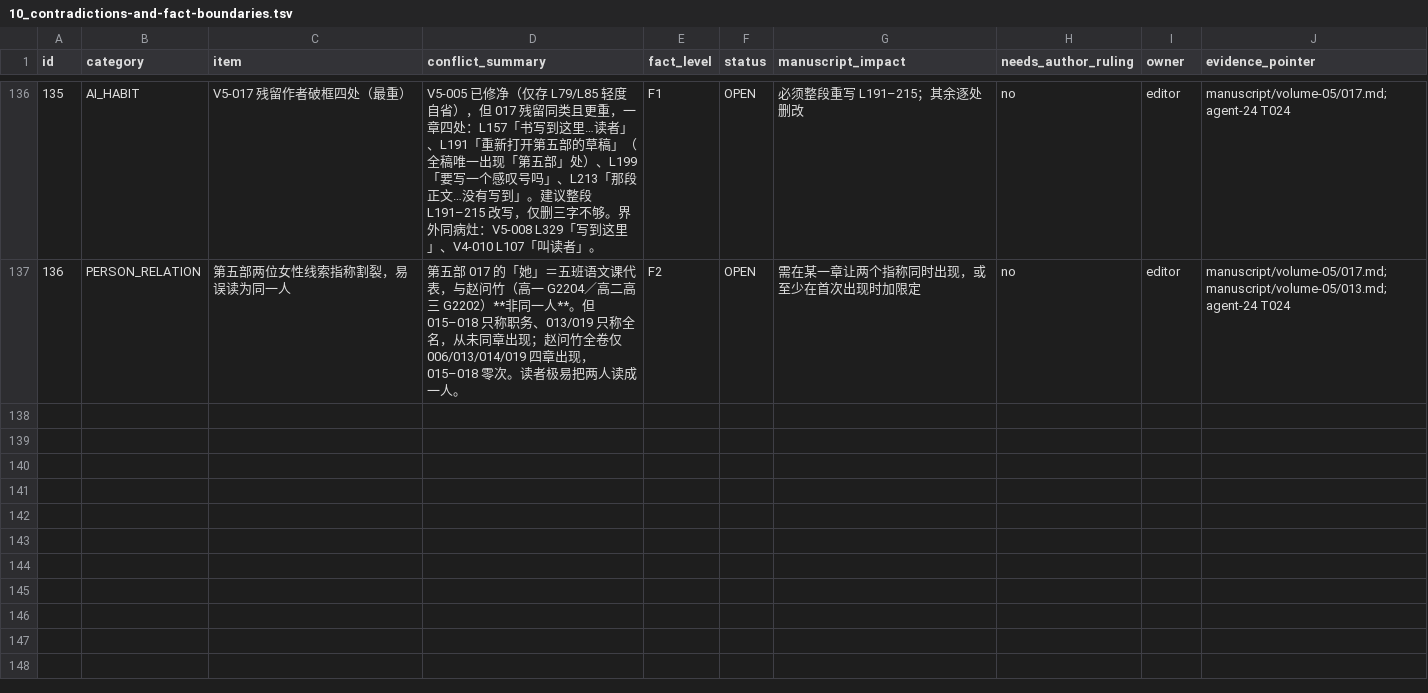
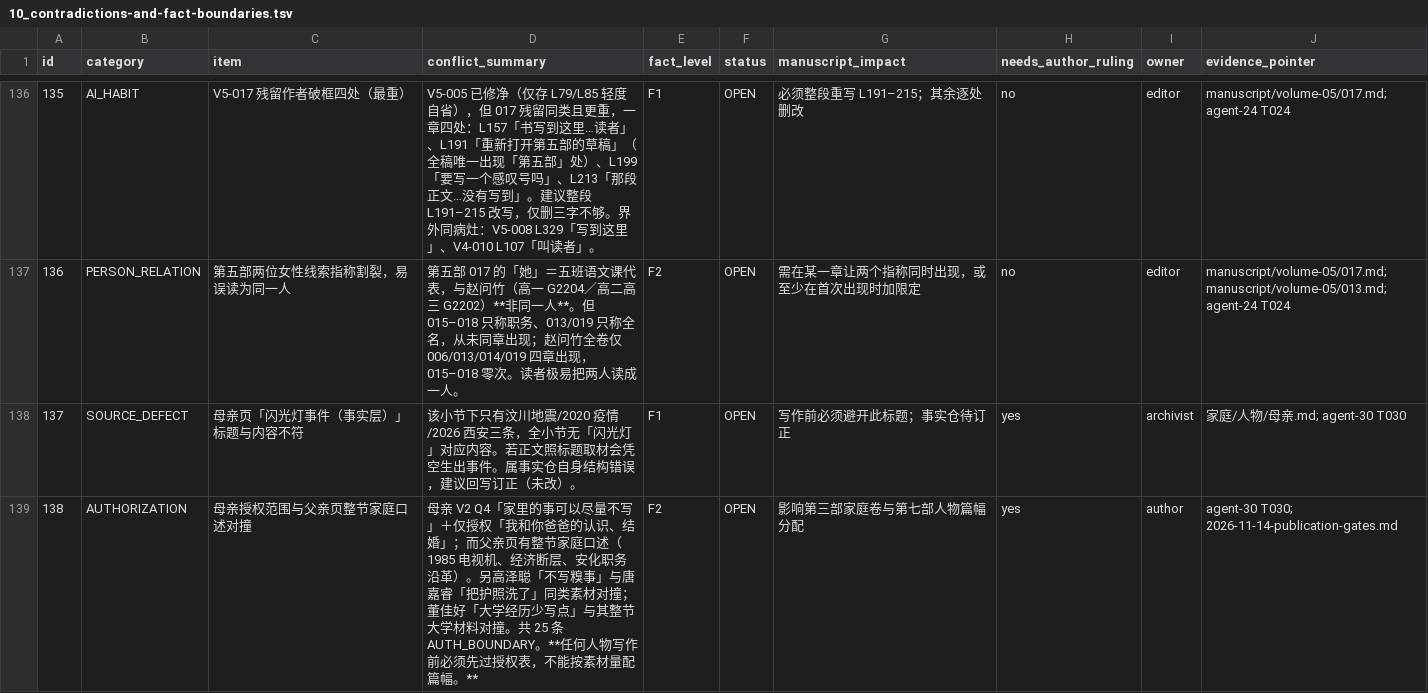
Before and after one commit to LYL-Z/the-memory-reading-notes, a TSV file: editorial/full-corpus-readiness/10_contradictions-and-fact-boundaries.tsv, drawn as a sheet; only a part is shown, gaps mark what is left out; the diff covers the shown part only; the diff names each change by its address in the sheet, - before the commit and + after, or states it on an @@ line.

```diff
--- a/editorial/full-corpus-readiness/10_contradictions-and-fact-boundaries.tsv
+++ b/editorial/full-corpus-readiness/10_contradictions-and-fact-boundaries.tsv
+row 138: 137 | SOURCE_DEFECT | 母亲页「闪光灯事件（事实层）」标题与内容不符 | 该小节下只有汶川地震/2020 疫情/2026 西安三条，全小节无「闪光灯」对应内容。若正文照标题取材会凭空生出事件。属事实仓自身结构错误，建议回写订正（未改）。 | F1 | OPEN | 写作前必须避开此标题；事实仓待订正 | yes | archivist | 家庭/人物/母亲.md; agent-30 T030
+row 139: 138 | AUTHORIZATION | 母亲授权范围与父亲页整节家庭口述对撞 | 母亲 V2 Q4「家里的事可以尽量不写」＋仅授权「我和你爸爸的认识、结婚」；而父亲页有整节家庭口述（1985 电视机、经济断层、安化职务沿革）。另高泽聪「不写糗事」与唐嘉睿「把护照洗了」同类素材对撞；董佳好「大学经历少写点」与其整节大学材料对撞。共 25 条 AUTH_BOUNDARY。**任何人物写作前必须先过授权表，不能按素材量配篇幅。** | F2 | OPEN | 影响第三部家庭卷与第七部人物篇幅分配 | yes | author | agent-30 T030; 2026-11-14-publication-gates.md
```
Also changed, not shown: 5 added rows elsewhere in this file, editorial/full-corpus-readiness/02_full-reading-ledger.tsv, editorial/full-corpus-readiness/parallel-execution/task-queue.tsv, 8 other files.
